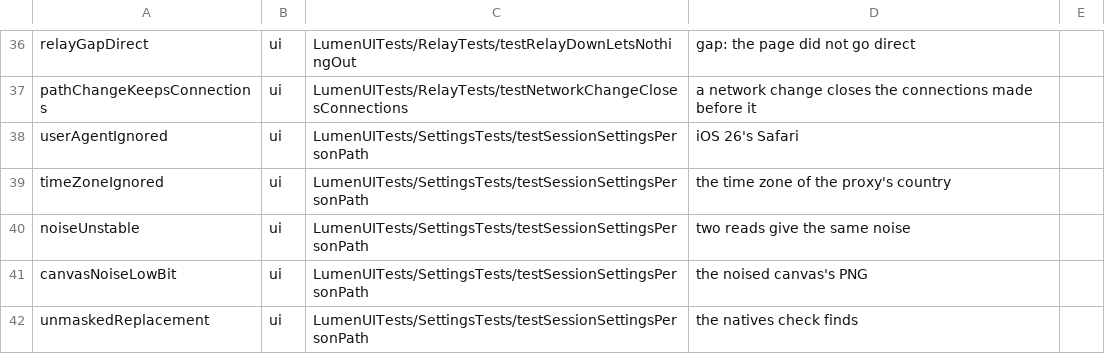
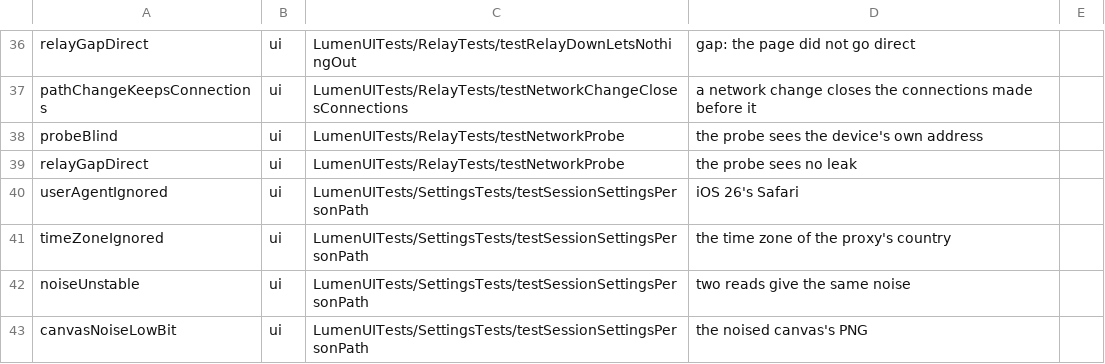
Before and after one commit to dainger-spec/antifdete7329900, a TSV file: ios/scripts/faults.tsv, drawn as a sheet; only a part is shown, gaps mark what is left out; the shorter side is filled out with more unchanged rows.

```diff
--- a/ios/scripts/faults.tsv
+++ b/ios/scripts/faults.tsv
@@ -37,2 +37,4 @@ relayGapDirect	ui	LumenUITests/RelayTests/testRelayDownLetsNothingOut	gap: the p
 pathChangeKeepsConnections	ui	LumenUITests/RelayTests/testNetworkChangeClosesConnections	a network change closes the connections made before it
+probeBlind	ui	LumenUITests/RelayTests/testNetworkProbe	the probe sees the device's own address
+relayGapDirect	ui	LumenUITests/RelayTests/testNetworkProbe	the probe sees no leak
 userAgentIgnored	ui	LumenUITests/SettingsTests/testSessionSettingsPersonPath	iOS 26's Safari
```
Also changed, not shown: 14 other files.
